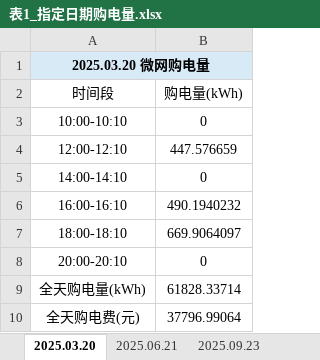
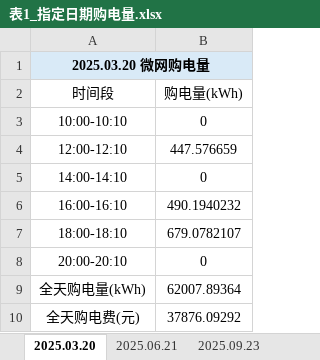
Before and after one commit to flyingpig-text/2026, an Excel workbook: 问题二/output/表1_指定日期购电量.xlsx, sheet 2025.03.20, drawn as a sheet; values as stored, in another font and other column widths than the file's, no borders; the diff names each change by its address in the sheet, - before the commit and + after, or states it on an @@ line.

```diff
--- a/问题二/output/表1_指定日期购电量.xlsx (sheet 2025.03.20)
+++ b/问题二/output/表1_指定日期购电量.xlsx (sheet 2025.03.20)
-B7 (购电量(kWh)): 669.9064097
+B7 (购电量(kWh)): 679.0782107
-B9 (购电量(kWh)): 61828.33714
+B9 (购电量(kWh)): 62007.89364
-B10 (购电量(kWh)): 37796.99064
+B10 (购电量(kWh)): 37876.09292
```
Also changed, not shown: sheet 2025.12.21, sheet 2025.06.21, sheet 2025.09.23, 问题二/output/result2.xlsx, 问题二/output/表2_指定日期充放电量.xlsx, 24 other files.
